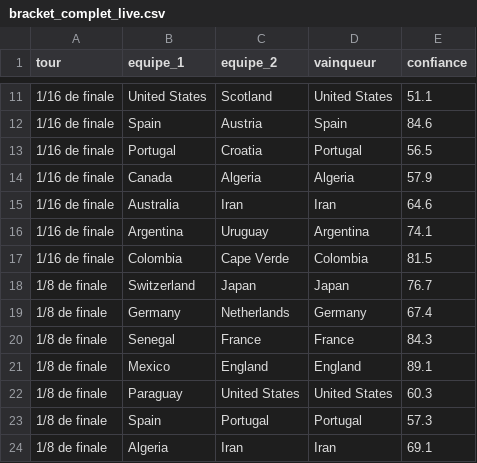
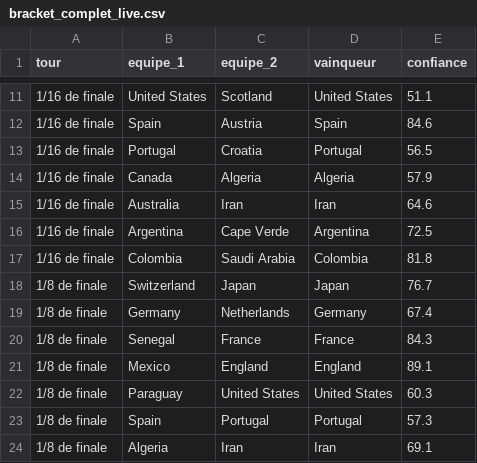
Before and after one commit to antoine62232/pronos-foot-ia, a CSV file: data/bracket_complet_live.csv, drawn as a sheet; only a part is shown, gaps mark what is left out.

```diff
--- a/data/bracket_complet_live.csv
+++ b/data/bracket_complet_live.csv
@@ -15,4 +15,4 @@ tour,equipe_1,equipe_2,vainqueur,confiance
 1/16 de finale,Australia,Iran,Iran,64.6
-1/16 de finale,Argentina,Uruguay,Argentina,74.1
-1/16 de finale,Colombia,Cape Verde,Colombia,81.5
+1/16 de finale,Argentina,Cape Verde,Argentina,72.5
+1/16 de finale,Colombia,Saudi Arabia,Colombia,81.8
 1/8 de finale,Switzerland,Japan,Japan,76.7
```
Also changed, not shown: data/predictions_groupes_live.csv, data/resultats_reels.csv.
